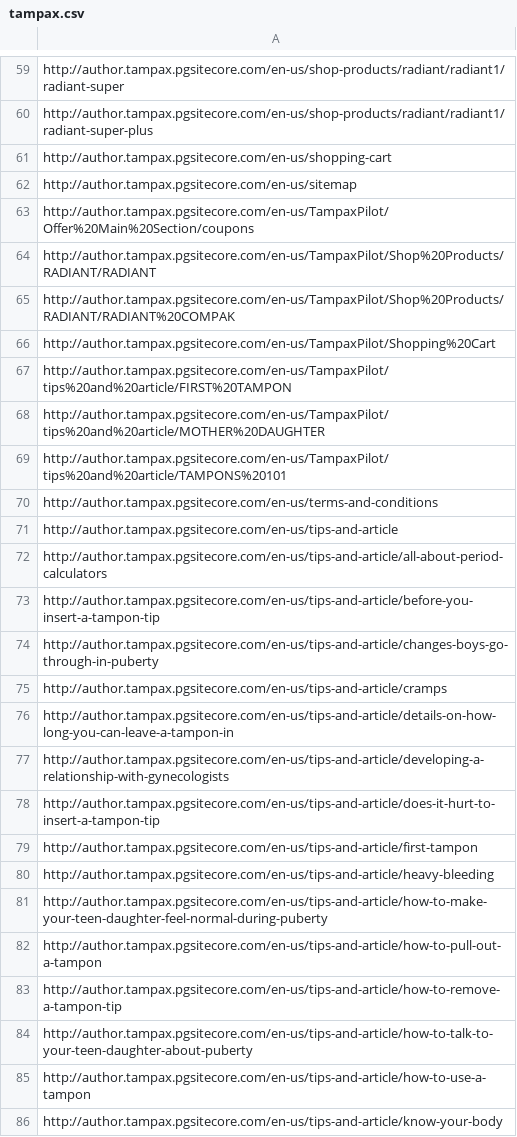
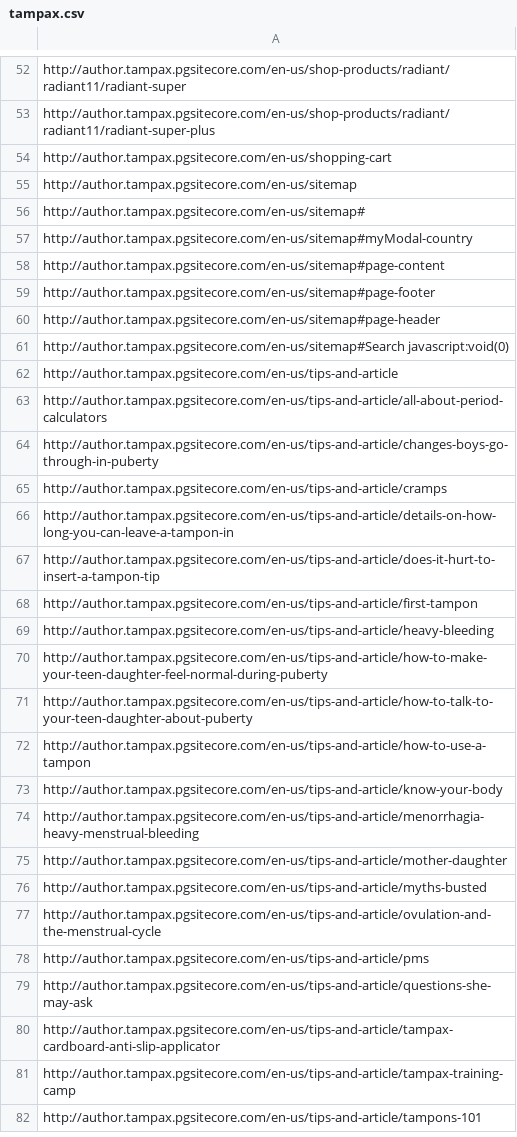
Before and after one commit to ew9001/BrandTampax, a CSV file: request.quote/tampax.csv, drawn as a sheet; only a part is shown, gaps mark what is left out; the shorter side is filled out with more unchanged rows; removed rows and columns are numbered as before the commit, all else as after; the diff covers the shown part only; the diff names each change by its address in the sheet, - before the commit and + after, or states it on an @@ line.

Commit message:
changes

```diff
--- a/request.quote/tampax.csv
+++ b/request.quote/tampax.csv
-A52: http://author.tampax.pgsitecore.com/en-us/shop-products/radiant/radiant1/radiant-super
+A52: http://author.tampax.pgsitecore.com/en-us/shop-products/radiant/radiant11/radiant-super
-A53: http://author.tampax.pgsitecore.com/en-us/shop-products/radiant/radiant1/radiant-super-plus
+A53: http://author.tampax.pgsitecore.com/en-us/shop-products/radiant/radiant11/radiant-super-plus
-A56: http://author.tampax.pgsitecore.com/en-us/TampaxPilot/Offer%20Main%20Section/coupons
+A56: http://author.tampax.pgsitecore.com/en-us/sitemap#
-A57: http://author.tampax.pgsitecore.com/en-us/TampaxPilot/Shop%20Products/RADIANT/RADIANT
+A57: http://author.tampax.pgsitecore.com/en-us/sitemap#myModal-country
-A58: http://author.tampax.pgsitecore.com/en-us/TampaxPilot/Shop%20Products/RADIANT/RADIANT%20COMPAK
+A58: http://author.tampax.pgsitecore.com/en-us/sitemap#page-content
-A59: http://author.tampax.pgsitecore.com/en-us/TampaxPilot/Shopping%20Cart
+A59: http://author.tampax.pgsitecore.com/en-us/sitemap#page-footer
-A60: http://author.tampax.pgsitecore.com/en-us/TampaxPilot/tips%20and%20article/FIRST%20TAMPON
+A60: http://author.tampax.pgsitecore.com/en-us/sitemap#page-header
-A61: http://author.tampax.pgsitecore.com/en-us/TampaxPilot/tips%20and%20article/MOTHER%20DAUGHTER
+A61: http://author.tampax.pgsitecore.com/en-us/sitemap#Search javascript:void(0)
-row 69: http://author.tampax.pgsitecore.com/en-us/TampaxPilot/tips%20and%20article/TAMPONS%20101
-row 70: http://author.tampax.pgsitecore.com/en-us/terms-and-conditions
-row 73: http://author.tampax.pgsitecore.com/en-us/tips-and-article/before-you-insert-a-tampon-tip
-row 77: http://author.tampax.pgsitecore.com/en-us/tips-and-article/developing-a-relationship-with-gynecologists
-row 82: http://author.tampax.pgsitecore.com/en-us/tips-and-article/how-to-pull-out-a-tampon
-row 83: http://author.tampax.pgsitecore.com/en-us/tips-and-article/how-to-remove-a-tampon-tip
```
Also changed, not shown: 11 removed rows and 19 edited cells elsewhere in this file.
